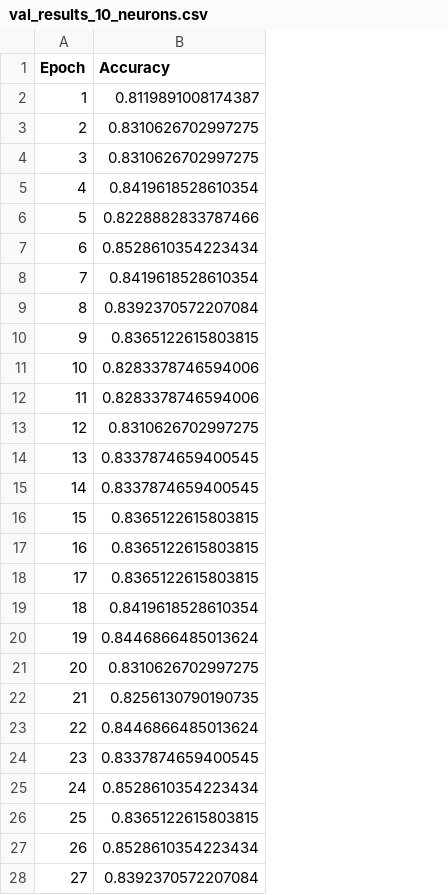
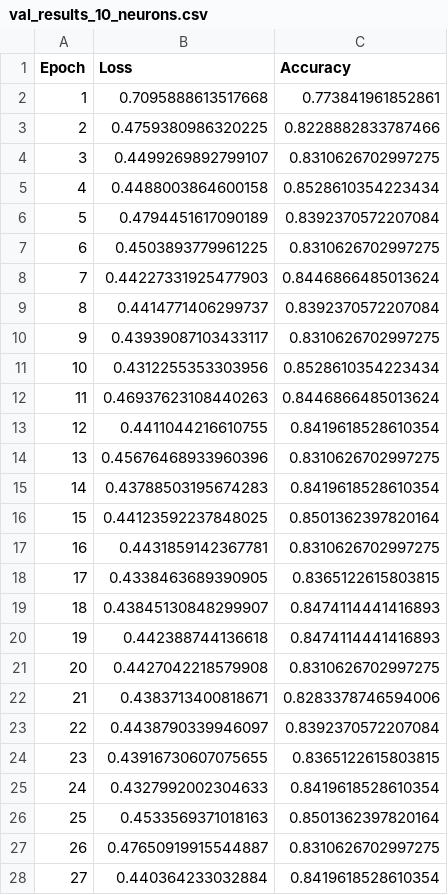
Before and after one commit to nataliaprokopiuk/ai-algorithms, a CSV file: project-5/val_results_10_neurons.csv, drawn as a sheet; only a part is shown; addresses are those after the commit; the diff covers the shown part only; the diff names each change by its address in the sheet, - before the commit and + after, or states it on an @@ line.

```diff
--- a/project-5/val_results_10_neurons.csv
+++ b/project-5/val_results_10_neurons.csv
+column B (Loss), rows 2-28: 0.7095888613517668 | 0.4759380986320225 | 0.4499269892799107 | 0.4488003864600158 | 0.4794451617090189 | 0.4503893779961225 | 0.44227331925477903 | 0.4414771406299737 | 0.43939087103433117 | 0.4312255353303956 | 0.46937623108440263 | 0.4411044216610755 | 0.45676468933960396 | 0.43788503195674283 | 0.44123592237848025 | 0.4431859142367781 | 0.4338463689390905 | 0.43845130848299907 | 0.442388744136618 | 0.4427042218579908 | 0.4383713400818671 | 0.4438790339946097 | 0.43916730607075655 | 0.4327992002304633 | 0.4533569371018163 | 0.47650919915544887 | 0.440364233032884
-C2 (Accuracy): 0.8119891008174387
+C2 (Accuracy): 0.773841961852861
-C3 (Accuracy): 0.8310626702997275
+C3 (Accuracy): 0.8228882833787466
-C5 (Accuracy): 0.8419618528610354
+C5 (Accuracy): 0.8528610354223434
-C6 (Accuracy): 0.8228882833787466
+C6 (Accuracy): 0.8392370572207084
-C7 (Accuracy): 0.8528610354223434
+C7 (Accuracy): 0.8310626702997275
-C8 (Accuracy): 0.8419618528610354
+C8 (Accuracy): 0.8446866485013624
-C10 (Accuracy): 0.8365122615803815
+C10 (Accuracy): 0.8310626702997275
-C11 (Accuracy): 0.8283378746594006
+C11 (Accuracy): 0.8528610354223434
-C12 (Accuracy): 0.8283378746594006
+C12 (Accuracy): 0.8446866485013624
-C13 (Accuracy): 0.8310626702997275
+C13 (Accuracy): 0.8419618528610354
-C14 (Accuracy): 0.8337874659400545
+C14 (Accuracy): 0.8310626702997275
-C15 (Accuracy): 0.8337874659400545
+C15 (Accuracy): 0.8419618528610354
-C16 (Accuracy): 0.8365122615803815
+C16 (Accuracy): 0.8501362397820164
-C17 (Accuracy): 0.8365122615803815
+C17 (Accuracy): 0.8310626702997275
-C19 (Accuracy): 0.8419618528610354
+C19 (Accuracy): 0.8474114441416893
-C20 (Accuracy): 0.8446866485013624
+C20 (Accuracy): 0.8474114441416893
-C22 (Accuracy): 0.8256130790190735
+C22 (Accuracy): 0.8283378746594006
-C23 (Accuracy): 0.8446866485013624
+C23 (Accuracy): 0.8392370572207084
-C24 (Accuracy): 0.8337874659400545
+C24 (Accuracy): 0.8365122615803815
-C25 (Accuracy): 0.8528610354223434
+C25 (Accuracy): 0.8419618528610354
-C26 (Accuracy): 0.8365122615803815
+C26 (Accuracy): 0.8501362397820164
-C27 (Accuracy): 0.8528610354223434
+C27 (Accuracy): 0.8310626702997275
-C28 (Accuracy): 0.8392370572207084
+C28 (Accuracy): 0.8419618528610354
```
Also changed, not shown: 23 edited cells elsewhere in this file, project-5/val_results_100_neurons.csv, project-5/val_results_200_neurons.csv, 3 other files.
